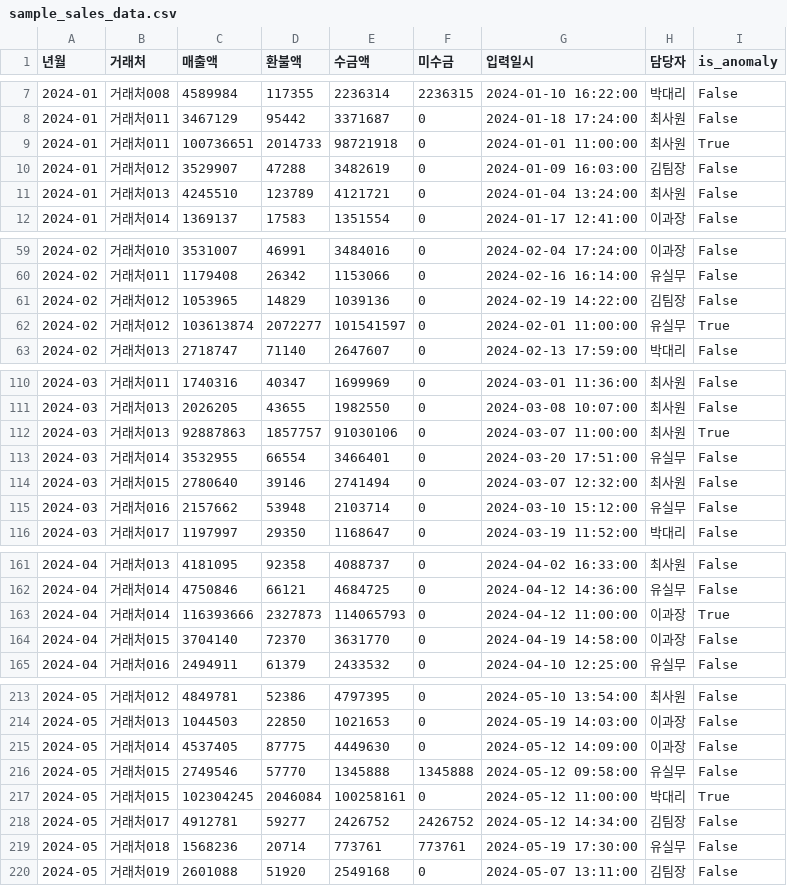
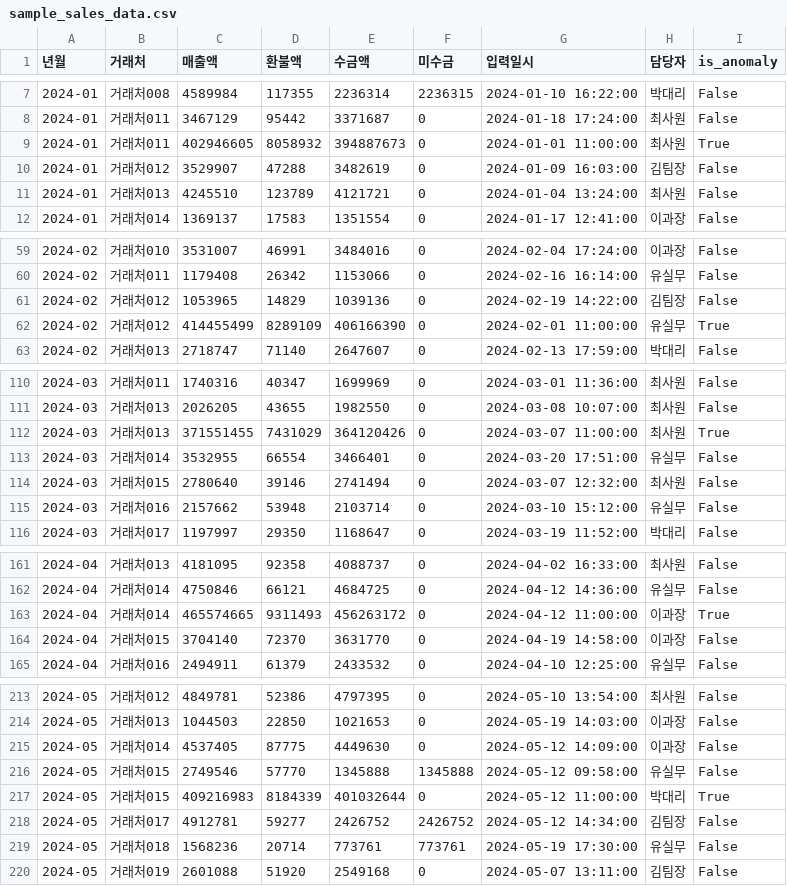
Before and after one commit to siennakang0-cloud/sales-timing-risk-detector-mine, a CSV file: data/sample_sales_data.csv, drawn as a sheet; only a part is shown, gaps mark what is left out.

```diff
--- a/data/sample_sales_data.csv
+++ b/data/sample_sales_data.csv
@@ -8,3 +8,3 @@
 2024-01,거래처011,3467129,95442,3371687,0,2024-01-18 17:24:00,최사원,False
-2024-01,거래처011,100736651,2014733,98721918,0,2024-01-01 11:00:00,최사원,True
+2024-01,거래처011,402946605,8058932,394887673,0,2024-01-01 11:00:00,최사원,True
 2024-01,거래처012,3529907,47288,3482619,0,2024-01-09 16:03:00,김팀장,False
@@ -61,3 +61,3 @@
 2024-02,거래처012,1053965,14829,1039136,0,2024-02-19 14:22:00,김팀장,False
-2024-02,거래처012,103613874,2072277,101541597,0,2024-02-01 11:00:00,유실무,True
+2024-02,거래처012,414455499,8289109,406166390,0,2024-02-01 11:00:00,유실무,True
 2024-02,거래처013,2718747,71140,2647607,0,2024-02-13 17:59:00,박대리,False
@@ -111,3 +111,3 @@
 2024-03,거래처013,2026205,43655,1982550,0,2024-03-08 10:07:00,최사원,False
-2024-03,거래처013,92887863,1857757,91030106,0,2024-03-07 11:00:00,최사원,True
+2024-03,거래처013,371551455,7431029,364120426,0,2024-03-07 11:00:00,최사원,True
 2024-03,거래처014,3532955,66554,3466401,0,2024-03-20 17:51:00,유실무,False
@@ -162,3 +162,3 @@
 2024-04,거래처014,4750846,66121,4684725,0,2024-04-12 14:36:00,유실무,False
-2024-04,거래처014,116393666,2327873,114065793,0,2024-04-12 11:00:00,이과장,True
+2024-04,거래처014,465574665,9311493,456263172,0,2024-04-12 11:00:00,이과장,True
 2024-04,거래처015,3704140,72370,3631770,0,2024-04-19 14:58:00,이과장,False
@@ -216,3 +216,3 @@
 2024-05,거래처015,2749546,57770,1345888,1345888,2024-05-12 09:58:00,유실무,False
-2024-05,거래처015,102304245,2046084,100258161,0,2024-05-12 11:00:00,박대리,True
+2024-05,거래처015,409216983,8184339,401032644,0,2024-05-12 11:00:00,박대리,True
 2024-05,거래처017,4912781,59277,2426752,2426752,2024-05-12 14:34:00,김팀장,False
```
Also changed, not shown: 2 other files.
